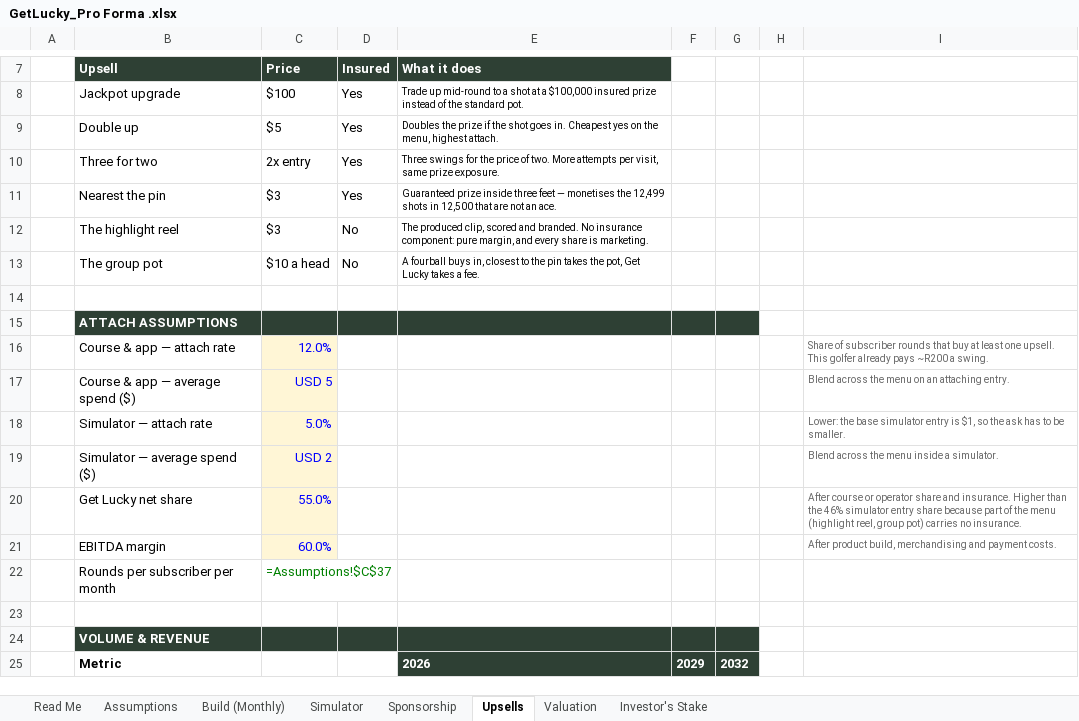
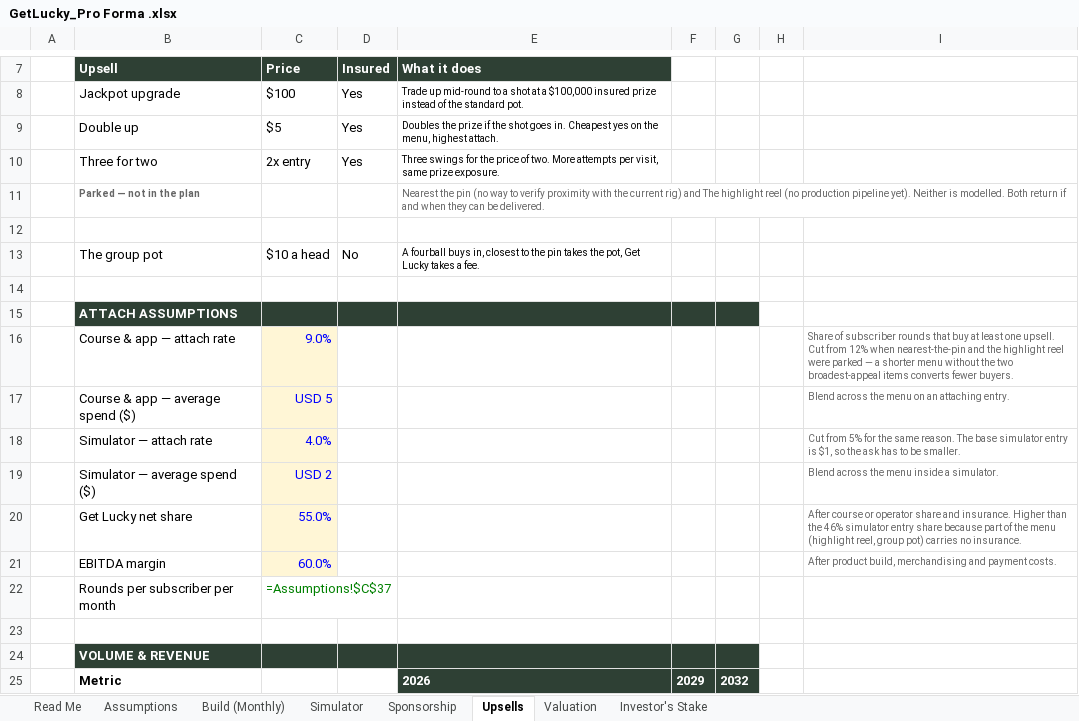
Before and after one commit to getluckyjo/investgetlucky, an Excel workbook: GetLucky_Pro Forma .xlsx, sheet Upsells, drawn as a sheet; only a part is shown, gaps mark what is left out; values as stored, in another font and other column widths than the file's, no borders; formulas without a stored value are shown as written; removed rows and columns are numbered as before the commit, all else as after; the diff names each change by its address in the sheet, - before the commit and + after, or states it on an @@ line.

```diff
--- a/GetLucky_Pro Forma .xlsx (sheet Upsells)
+++ b/GetLucky_Pro Forma .xlsx (sheet Upsells)
-row 11:  | Nearest the pin | $3 | Yes | Guaranteed prize inside three feet — monetises the 12,499 shots in 12,500 that are not an ace.
+row 11:  | Parked — not in the plan |  |  | Nearest the pin (no way to verify proximity with the current rig) and The highlight reel (no production pipeline yet). Neither is modelled. Both return if and when they can be delivered.
-row 12:  | The highlight reel | $3 | No | The produced clip, scored and branded. No insurance component: pure margin, and every share is marketing.
+row 12: (empty)
-C16 (Price): 12.0%
+C16 (Price): 9.0%
-I16: …one upsell. This golfer already pays ~R200 a swing.
+I16: …one upsell. Cut from 12% when nearest-the-pin and the highlight reel were parked — a shorter menu without the two broadest-appeal items converts fewer buyers.
-C18 (Price): 5.0%
+C18 (Price): 4.0%
-I18: Lower: the base simulator…
+I18: Cut from 5% for the same reason. The base simulator…
```
Also changed, not shown: sheet Assumptions, GetLucky_Valuation_Model.xlsx, assets/docs/get-lucky-pro-forma.xlsx, 10 other files.
